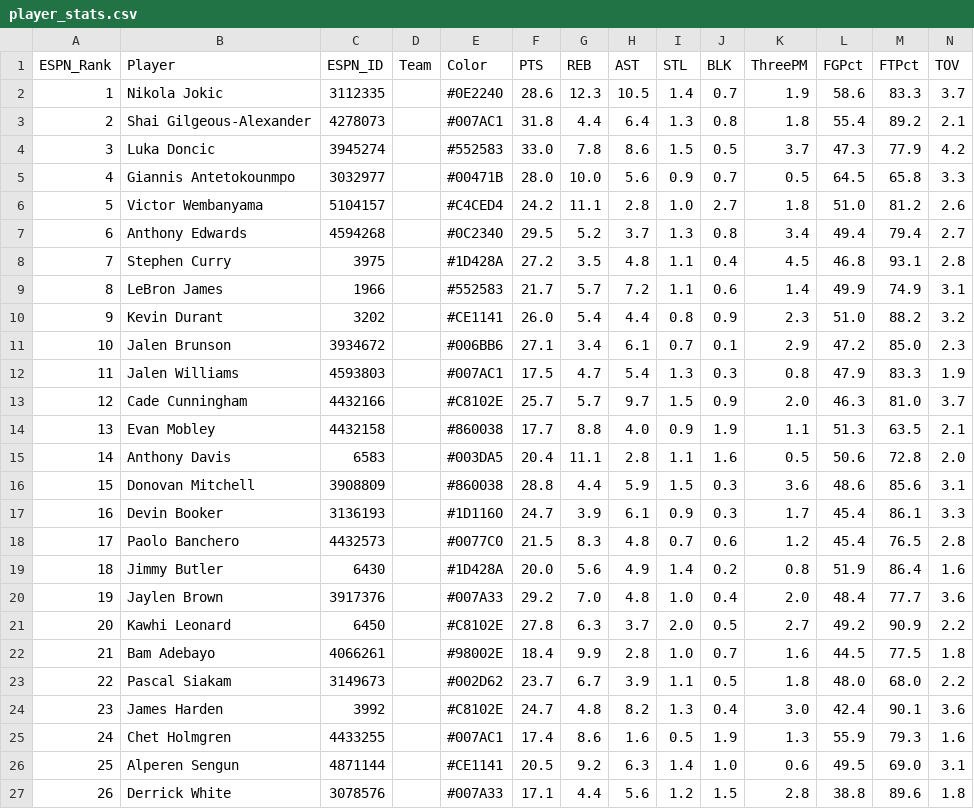
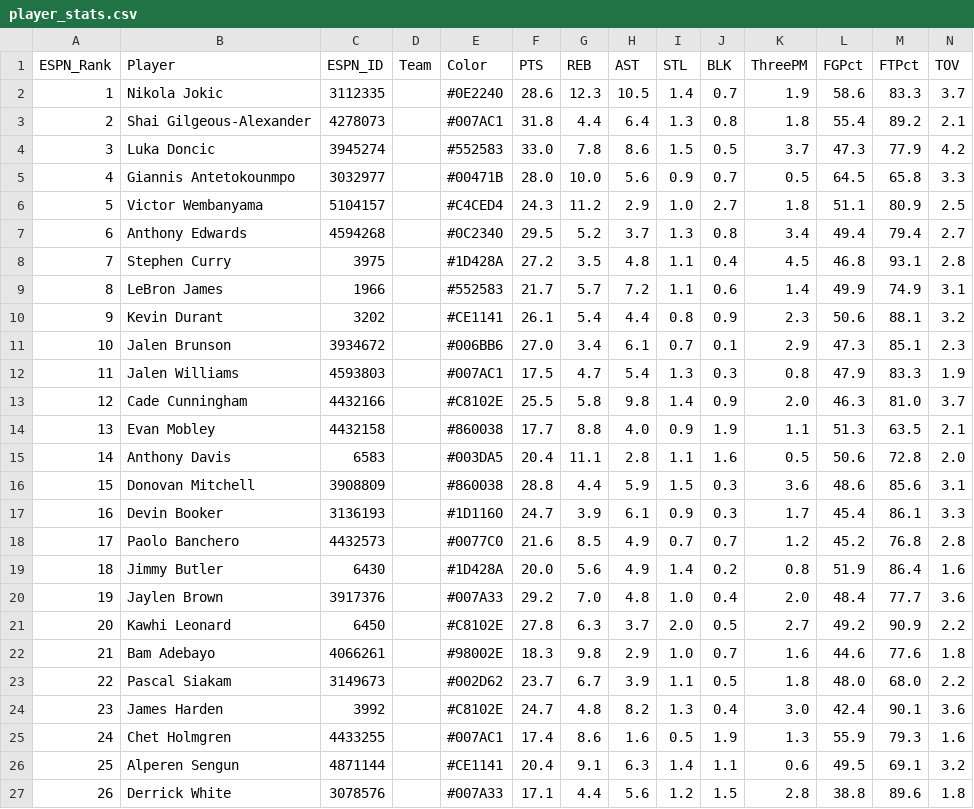
Before and after one commit to jeremyacohen/nba-hunter, a CSV file: data/player_stats.csv, drawn as a sheet; only a part is shown; the diff covers the shown part only.

```diff
--- a/data/player_stats.csv
+++ b/data/player_stats.csv
@@ -5,3 +5,3 @@ ESPN_Rank,Player,ESPN_ID,Team,Color,PTS,REB,AST,STL,BLK,ThreePM,FGPct,FTPct,TOV
 4,Giannis Antetokounmpo,3032977,,#00471B,28.0,10.0,5.6,0.9,0.7,0.5,64.5,65.8,3.3
-5,Victor Wembanyama,5104157,,#C4CED4,24.2,11.1,2.8,1.0,2.7,1.8,51.0,81.2,2.6
+5,Victor Wembanyama,5104157,,#C4CED4,24.3,11.2,2.9,1.0,2.7,1.8,51.1,80.9,2.5
 6,Anthony Edwards,4594268,,#0C2340,29.5,5.2,3.7,1.3,0.8,3.4,49.4,79.4,2.7
@@ -9,6 +9,6 @@ ESPN_Rank,Player,ESPN_ID,Team,Color,PTS,REB,AST,STL,BLK,ThreePM,FGPct,FTPct,TOV
 8,LeBron James,1966,,#552583,21.7,5.7,7.2,1.1,0.6,1.4,49.9,74.9,3.1
-9,Kevin Durant,3202,,#CE1141,26.0,5.4,4.4,0.8,0.9,2.3,51.0,88.2,3.2
-10,Jalen Brunson,3934672,,#006BB6,27.1,3.4,6.1,0.7,0.1,2.9,47.2,85.0,2.3
+9,Kevin Durant,3202,,#CE1141,26.1,5.4,4.4,0.8,0.9,2.3,50.6,88.1,3.2
+10,Jalen Brunson,3934672,,#006BB6,27.0,3.4,6.1,0.7,0.1,2.9,47.3,85.1,2.3
 11,Jalen Williams,4593803,,#007AC1,17.5,4.7,5.4,1.3,0.3,0.8,47.9,83.3,1.9
-12,Cade Cunningham,4432166,,#C8102E,25.7,5.7,9.7,1.5,0.9,2.0,46.3,81.0,3.7
+12,Cade Cunningham,4432166,,#C8102E,25.5,5.8,9.8,1.4,0.9,2.0,46.3,81.0,3.7
 13,Evan Mobley,4432158,,#860038,17.7,8.8,4.0,0.9,1.9,1.1,51.3,63.5,2.1
@@ -17,3 +17,3 @@ ESPN_Rank,Player,ESPN_ID,Team,Color,PTS,REB,AST,STL,BLK,ThreePM,FGPct,FTPct,TOV
 16,Devin Booker,3136193,,#1D1160,24.7,3.9,6.1,0.9,0.3,1.7,45.4,86.1,3.3
-17,Paolo Banchero,4432573,,#0077C0,21.5,8.3,4.8,0.7,0.6,1.2,45.4,76.5,2.8
+17,Paolo Banchero,4432573,,#0077C0,21.6,8.5,4.9,0.7,0.7,1.2,45.2,76.8,2.8
 18,Jimmy Butler,6430,,#1D428A,20.0,5.6,4.9,1.4,0.2,0.8,51.9,86.4,1.6
@@ -21,3 +21,3 @@ ESPN_Rank,Player,ESPN_ID,Team,Color,PTS,REB,AST,STL,BLK,ThreePM,FGPct,FTPct,TOV
 20,Kawhi Leonard,6450,,#C8102E,27.8,6.3,3.7,2.0,0.5,2.7,49.2,90.9,2.2
-21,Bam Adebayo,4066261,,#98002E,18.4,9.9,2.8,1.0,0.7,1.6,44.5,77.5,1.8
+21,Bam Adebayo,4066261,,#98002E,18.3,9.8,2.9,1.0,0.7,1.6,44.6,77.6,1.8
 22,Pascal Siakam,3149673,,#002D62,23.7,6.7,3.9,1.1,0.5,1.8,48.0,68.0,2.2
@@ -25,3 +25,3 @@ ESPN_Rank,Player,ESPN_ID,Team,Color,PTS,REB,AST,STL,BLK,ThreePM,FGPct,FTPct,TOV
 24,Chet Holmgren,4433255,,#007AC1,17.4,8.6,1.6,0.5,1.9,1.3,55.9,79.3,1.6
-25,Alperen Sengun,4871144,,#CE1141,20.5,9.2,6.3,1.4,1.0,0.6,49.5,69.0,3.1
+25,Alperen Sengun,4871144,,#CE1141,20.4,9.1,6.3,1.4,1.1,0.6,49.5,69.1,3.2
 26,Derrick White,3078576,,#007A33,17.1,4.4,5.6,1.2,1.5,2.8,38.8,89.6,1.8
```
Also changed, not shown: 23 edited cells elsewhere in this file, data/player_rankings.csv, 1 other file.
